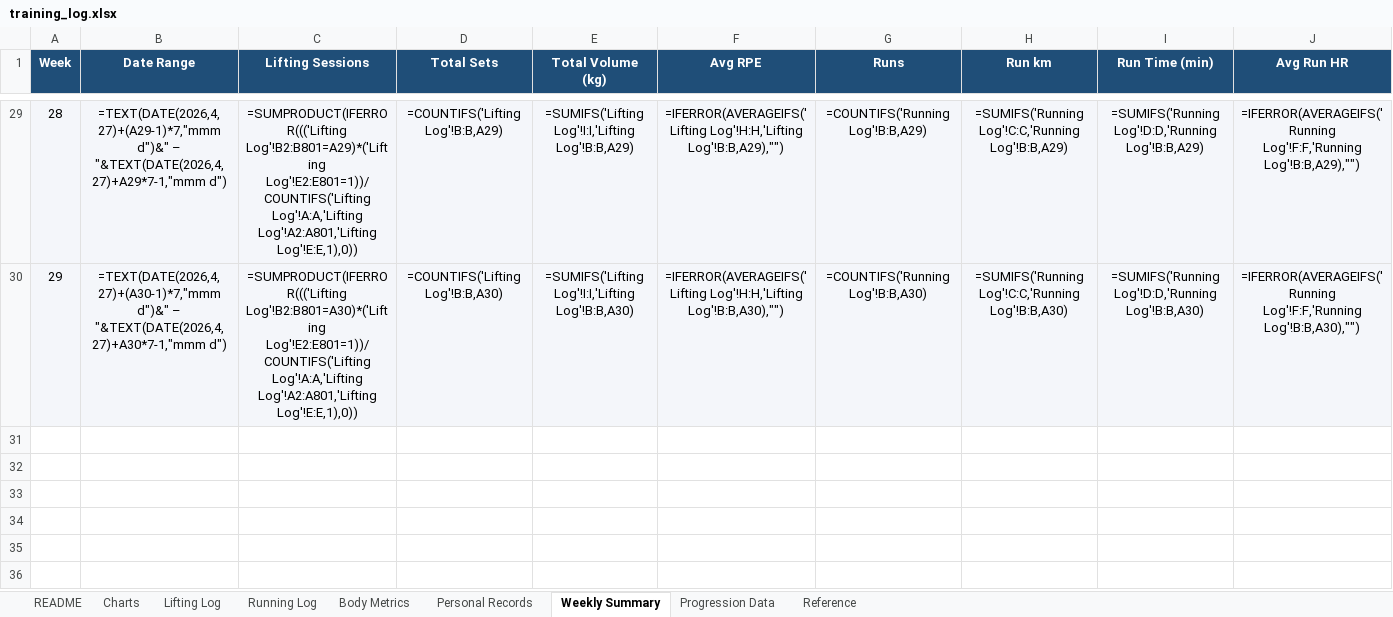
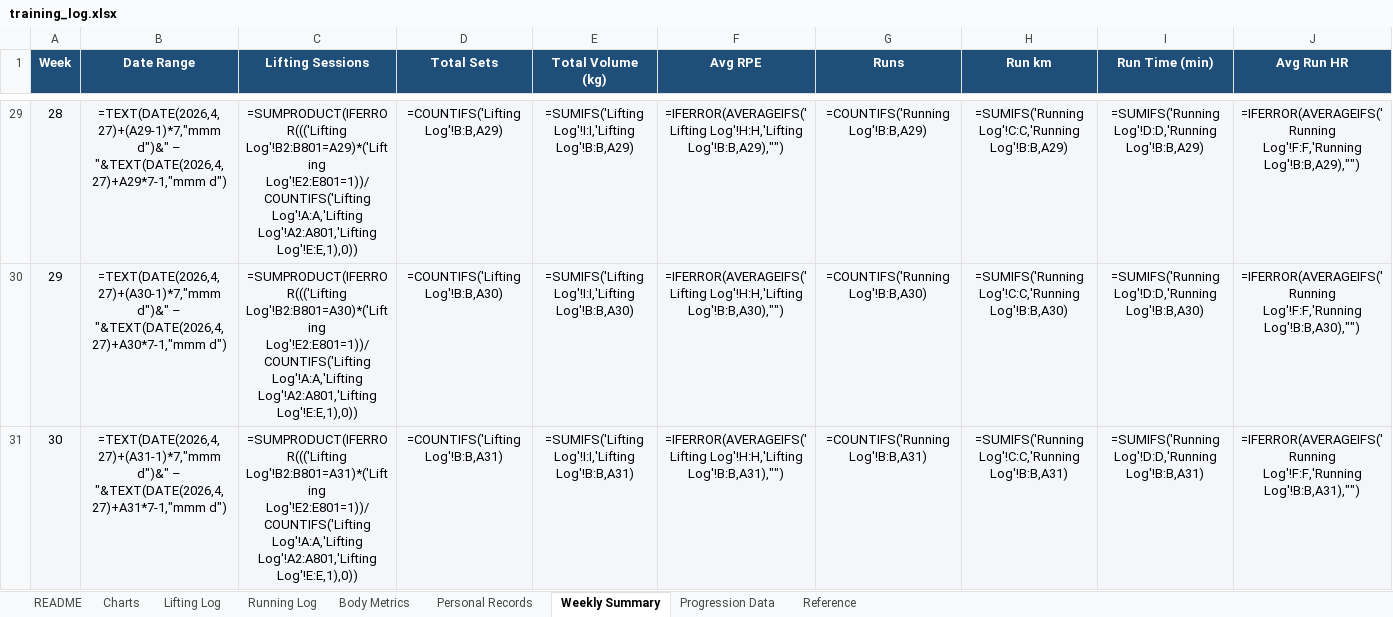
Before and after one commit to Giusepe-3/Training, an Excel workbook: logs/training_log.xlsx, sheet Weekly Summary, drawn as a sheet; only a part is shown, gaps mark what is left out; values as stored, in another font and other column widths than the file's, no borders; formulas without a stored value are shown as written; rows hold the shown columns only; the diff names each change by its address in the sheet, - before the commit and + after, or states it on an @@ line.

```diff
--- a/logs/training_log.xlsx (sheet Weekly Summary)
+++ b/logs/training_log.xlsx (sheet Weekly Summary)
+row 31: 30 | =TEXT(DATE(2026,4,27)+(A31-1)*7,"mmm d")&" – "&TEXT(DATE(2026,4,27)+A31*7-1,"mmm d") | =SUMPRODUCT(IFERROR((('Lifting Log'!B2:B801=A31)*('Lifting Log'!E2:E801=1))/COUNTIFS('Lifting Log'!A:A,'Lifting Log'!A2:A801,'Lifting Log'!E:E,1),0)) | =COUNTIFS('Lifting Log'!B:B,A31) | =SUMIFS('Lifting Log'!I:I,'Lifting Log'!B:B,A31) | =IFERROR(AVERAGEIFS('Lifting Log'!H:H,'Lifting Log'!B:B,A31),"") | =COUNTIFS('Running Log'!B:B,A31) | =SUMIFS('Running Log'!C:C,'Running Log'!B:B,A31) | =SUMIFS('Running Log'!D:D,'Running Log'!B:B,A31) | =IFERROR(AVERAGEIFS('Running Log'!F:F,'Running Log'!B:B,A31),"")
```
Also changed, not shown: sheet Lifting Log, sheet Running Log, sheet Body Metrics, charts or pictures, 1 other file.
